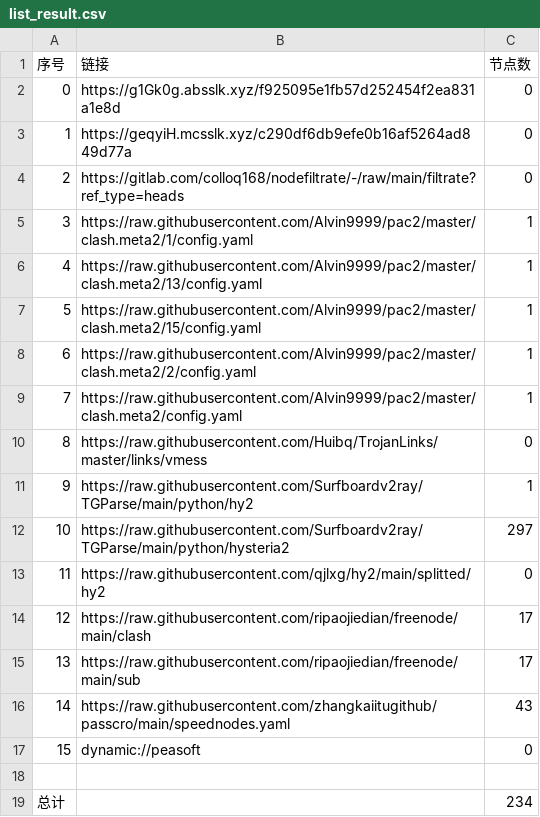
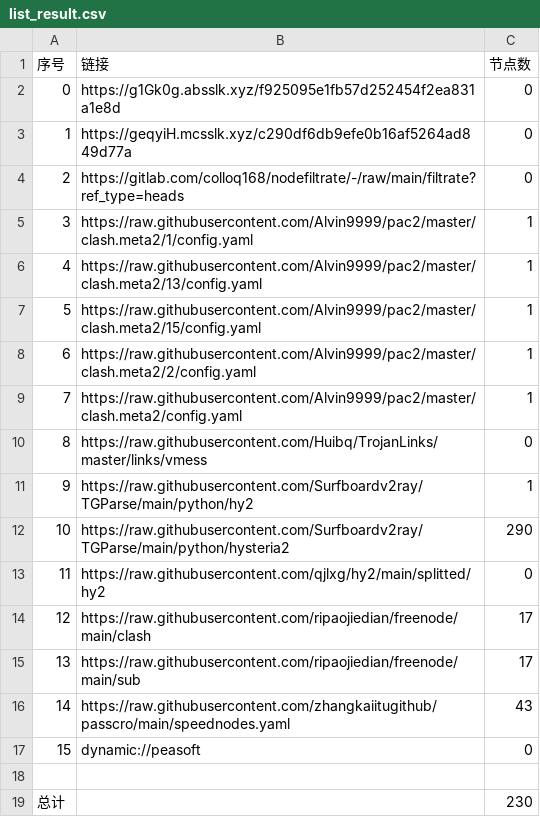
Before and after one commit to xihaoduo/AutoMergePublicNodes, a CSV file: list_result.csv, drawn as a sheet.

```diff
--- a/list_result.csv
+++ b/list_result.csv
@@ -11,3 +11,3 @@
 9,https://raw.githubusercontent.com/Surfboardv2ray/TGParse/main/python/hy2,1
-10,https://raw.githubusercontent.com/Surfboardv2ray/TGParse/main/python/hysteria2,297
+10,https://raw.githubusercontent.com/Surfboardv2ray/TGParse/main/python/hysteria2,290
 11,https://raw.githubusercontent.com/qjlxg/hy2/main/splitted/hy2,0
@@ -18,2 +18,2 @@
 
-总计,,234
+总计,,230
```
Also changed, not shown: 7 other files.
